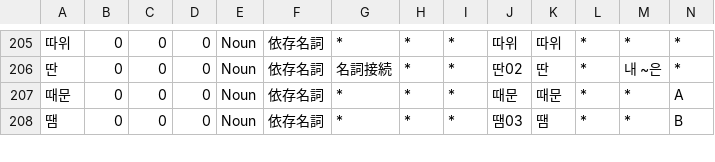
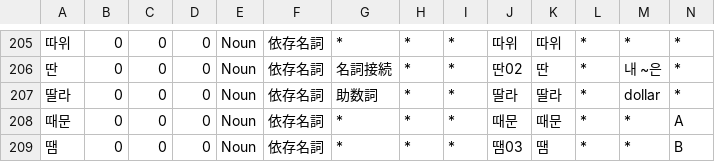
Before and after one commit to okikirmui/handic, a CSV file: seed/Noun.misc.csv, drawn as a sheet; only a part is shown, gaps mark what is left out; rows hold the shown columns only; the diff names each change by its address in the sheet, - before the commit and + after, or states it on an @@ line.

```diff
--- a/seed/Noun.misc.csv
+++ b/seed/Noun.misc.csv
+row 207: 딸라 | 0 | 0 | 0 | Noun | 依存名詞 | 助数詞 | * | * | 딸라 | 딸라 | * | dollar | *
```
Also changed, not shown: seed/Adverb.csv, seed/Ending.csv, 4 other files.
